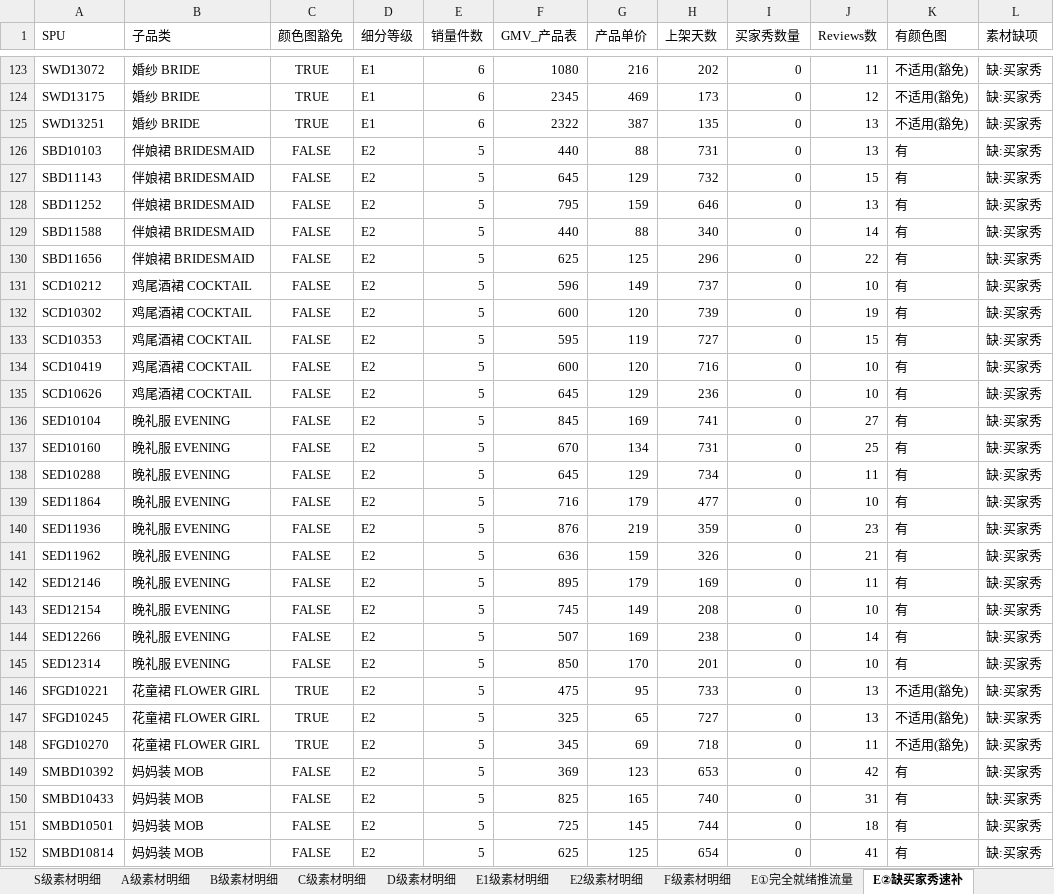
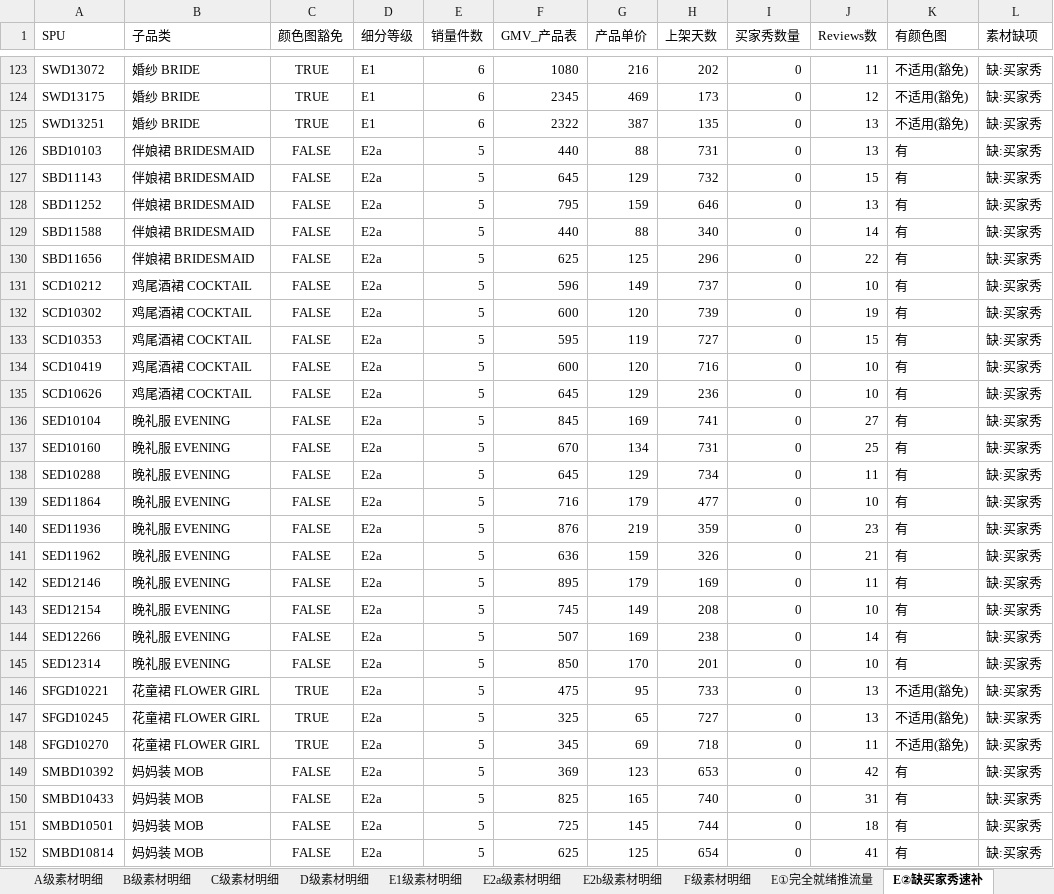
Before and after one commit to devlee/ma, an Excel workbook: analysis/output/全等级素材清单_2026年9月.xlsx, sheet E②缺买家秀速补, drawn as a sheet; only a part is shown, gaps mark what is left out; values as stored, in another font and other column widths than the file's, no borders; the diff covers the shown part only; the diff names each change by its address in the sheet, - before the commit and + after, or states it on an @@ line.

```diff
--- a/analysis/output/全等级素材清单_2026年9月.xlsx (sheet E②缺买家秀速补)
+++ b/analysis/output/全等级素材清单_2026年9月.xlsx (sheet E②缺买家秀速补)
-sheet tab: E2级素材明细
+sheet tab: E2a级素材明细
+sheet tab: E2b级素材明细
-D126:D152 (细分等级): E2
+D126:D152 (细分等级): E2a
```
Also changed, not shown: 606 edited cells elsewhere in this sheet, sheet E2a级素材明细, sheet E⑤待种草, sheet E④素材全卖不动诊断, sheet E③缺颜色图速补, sheet E⑥图评论双缺, sheet 各等级素材汇总, 1 other file.
